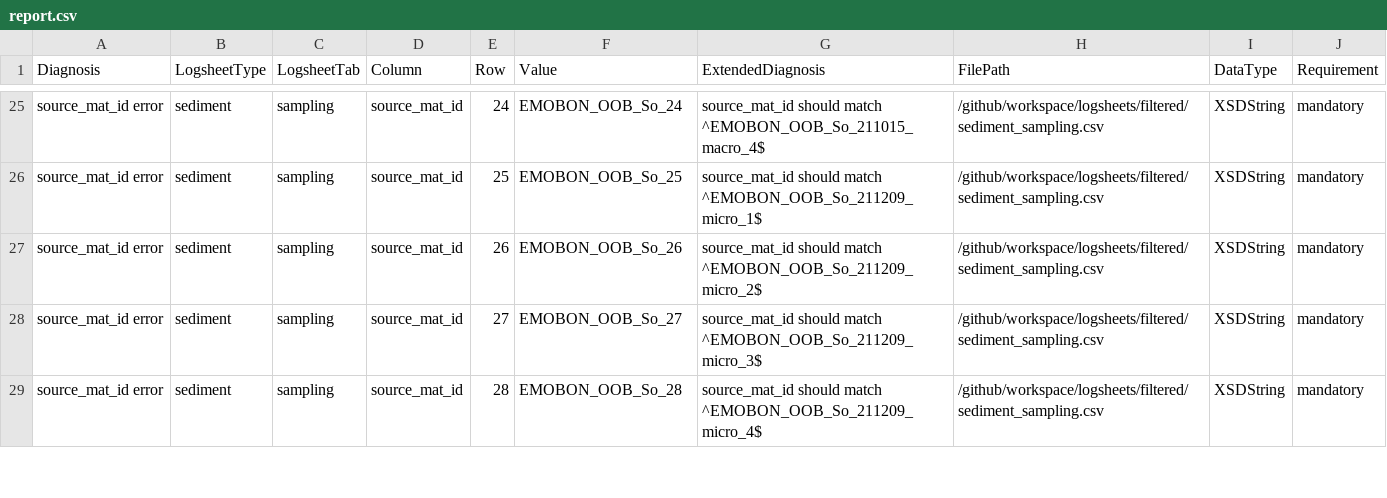
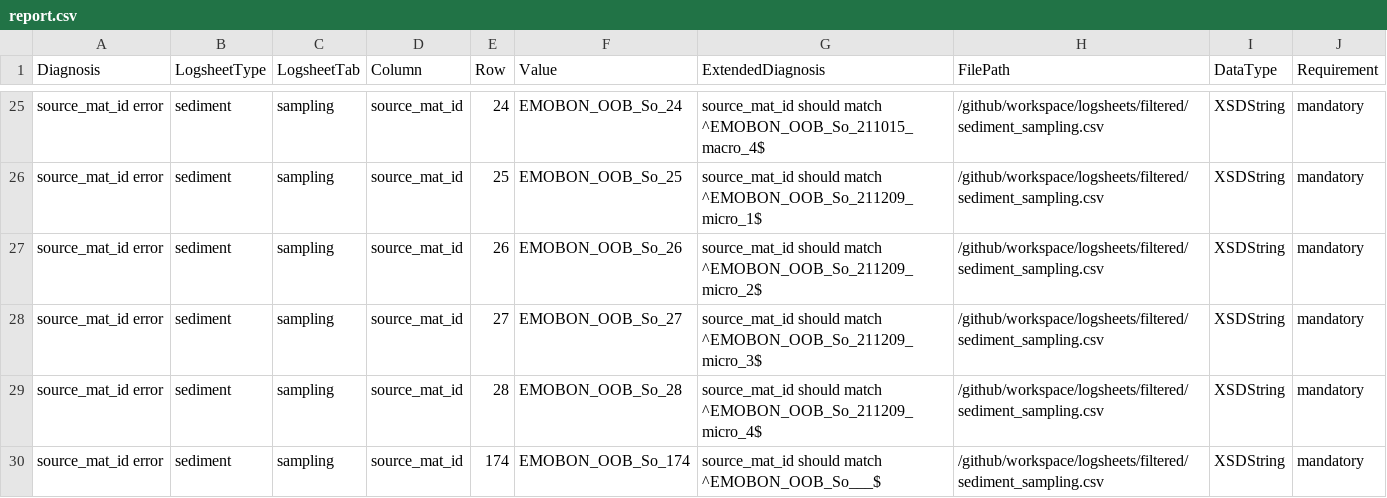
Before and after one commit to emo-bon/observatory-oob-crate, a CSV file: data-quality-control/report.csv, drawn as a sheet; only a part is shown, gaps mark what is left out; the diff covers the shown part only; the diff names each change by its address in the sheet, - before the commit and + after, or states it on an @@ line.

```diff
--- a/data-quality-control/report.csv
+++ b/data-quality-control/report.csv
+row 30: source_mat_id error | sediment | sampling | source_mat_id | 174 | EMOBON_OOB_So_174 | source_mat_id should match ^EMOBON_OOB_So___$ | /github/workspace/logsheets/filtered/sediment_sampling.csv | XSDString | mandatory
```
Also changed, not shown: 1 added row and 8 removed rows elsewhere in this file, data-quality-control/dqc.csv, logsheets/filtered/sediment_sampling.csv, 4 other files.
